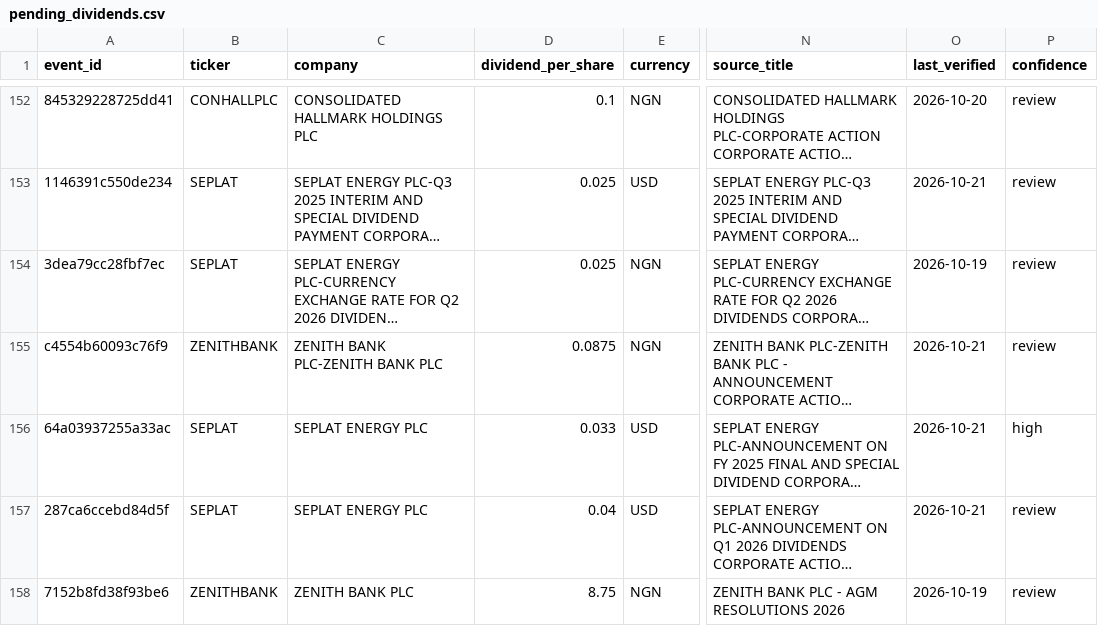
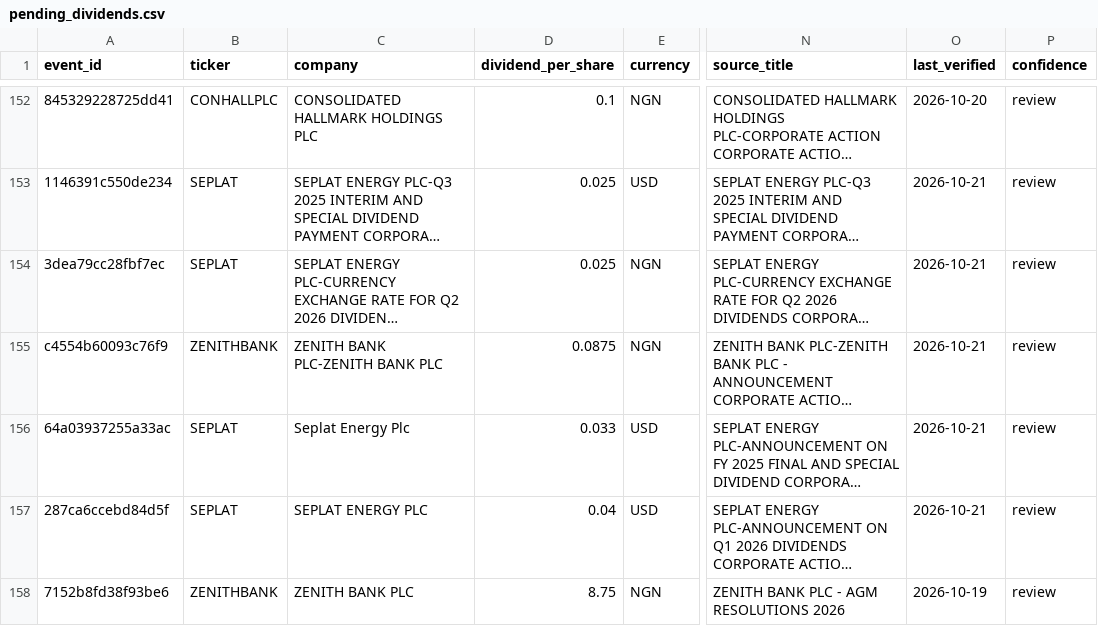
Before and after one commit to osargrrgrn/nairasheets-dividend-feed, a CSV file: docs/pending_dividends.csv, drawn as a sheet; only a part is shown, gaps mark what is left out; long unchanged cells end in …; the diff covers the shown part only; the diff names each change by its address in the sheet, - before the commit and + after, or states it on an @@ line.

```diff
--- a/docs/pending_dividends.csv
+++ b/docs/pending_dividends.csv
-O154 (last_verified): 2026-10-19
+O154 (last_verified): 2026-10-21
-C156 (company): SEPLAT ENERGY PLC
+C156 (company): Seplat Energy Plc
-P156 (confidence): high
+P156 (confidence): review
```
Also changed, not shown: 43 edited cells elsewhere in this file, 4 other files.
